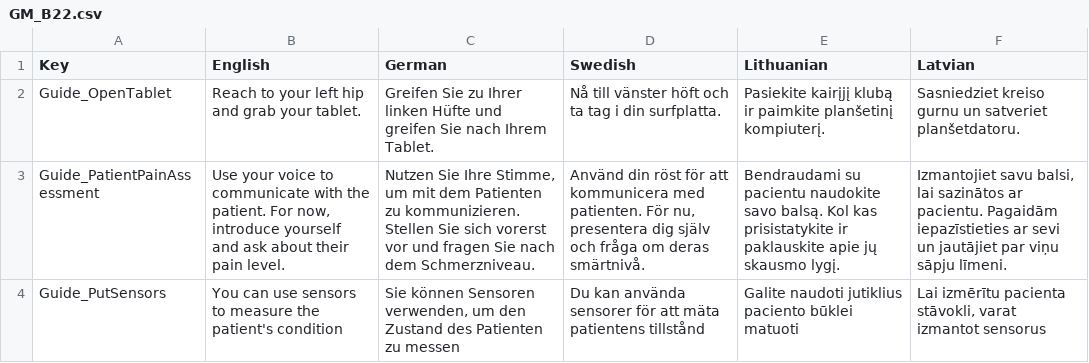
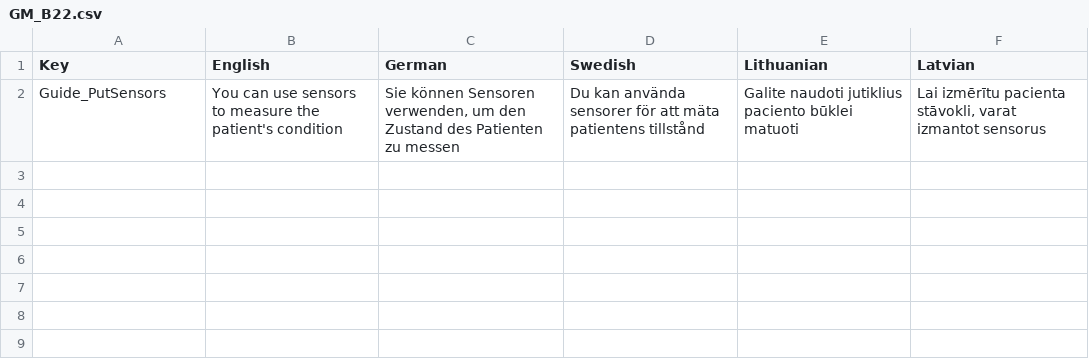
Before and after one commit to XRINTAMT/DR_FLEMP, a CSV file: Assets/Resources/Localization/GM_B22.csv, drawn as a sheet; the diff names each change by its address in the sheet, - before the commit and + after, or states it on an @@ line.

```diff
--- a/Assets/Resources/Localization/GM_B22.csv
+++ b/Assets/Resources/Localization/GM_B22.csv
-row 2: Guide_OpenTablet | Reach to your left hip and grab your tablet. | Greifen Sie zu Ihrer linken Hüfte und greifen Sie nach Ihrem Tablet. | Nå till vänster höft och ta tag i din surfplatta. | Pasiekite kairįjį klubą ir paimkite planšetinį kompiuterį. | Sasniedziet kreiso gurnu un satveriet planšetdatoru.
-row 3: Guide_PatientPainAssessment | Use your voice to communicate with the patient. For now, introduce yourself and ask about their pain level. | Nutzen Sie Ihre Stimme, um mit dem Patienten zu kommunizieren. Stellen Sie sich vorerst vor und fragen Sie nach dem Schmerzniveau. | Använd din röst för att kommunicera med patienten. För nu, presentera dig själv och fråga om deras smärtnivå. | Bendraudami su pacientu naudokite savo balsą. Kol kas prisistatykite ir paklauskite apie jų skausmo lygį. | Izmantojiet savu balsi, lai sazinātos ar pacientu. Pagaidām iepazīstieties ar sevi un jautājiet par viņu sāpju līmeni.
```
Also changed, not shown: 11 other files.
